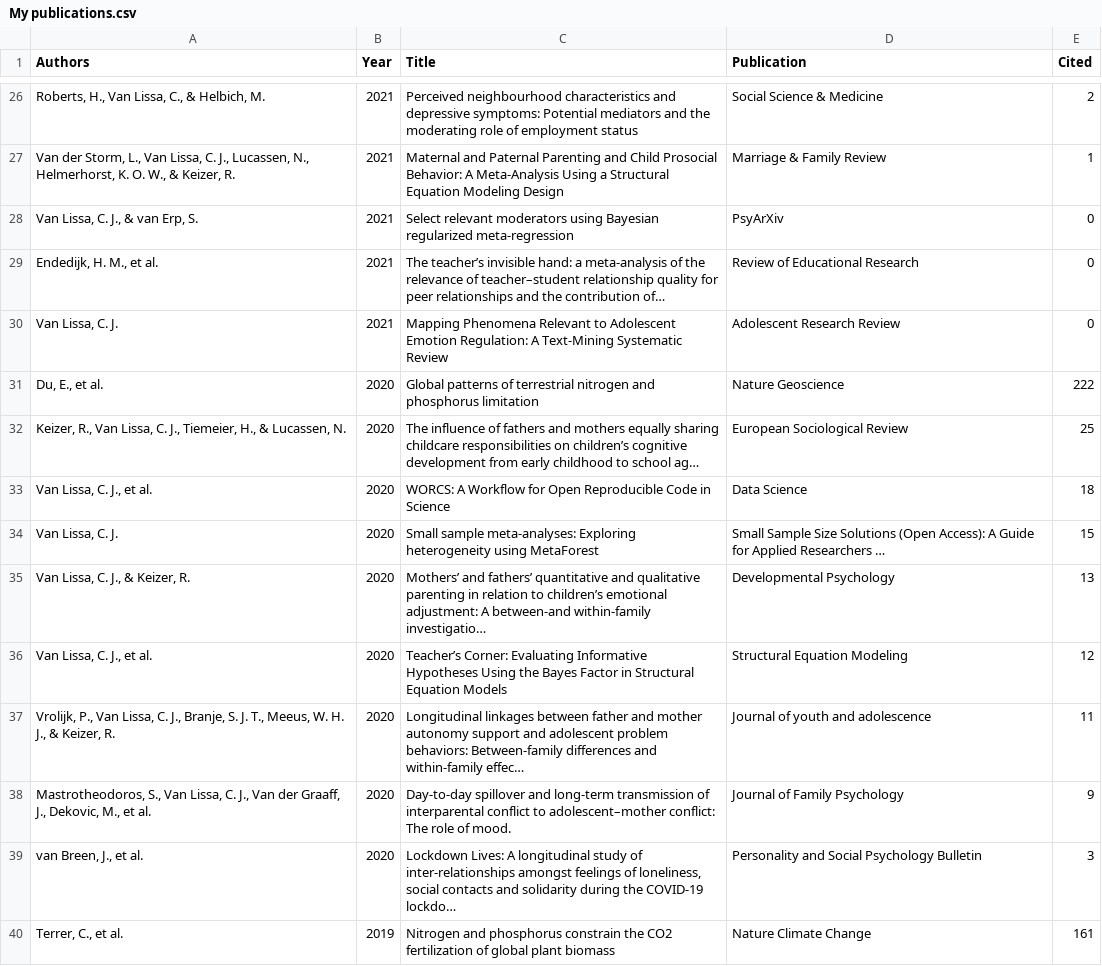
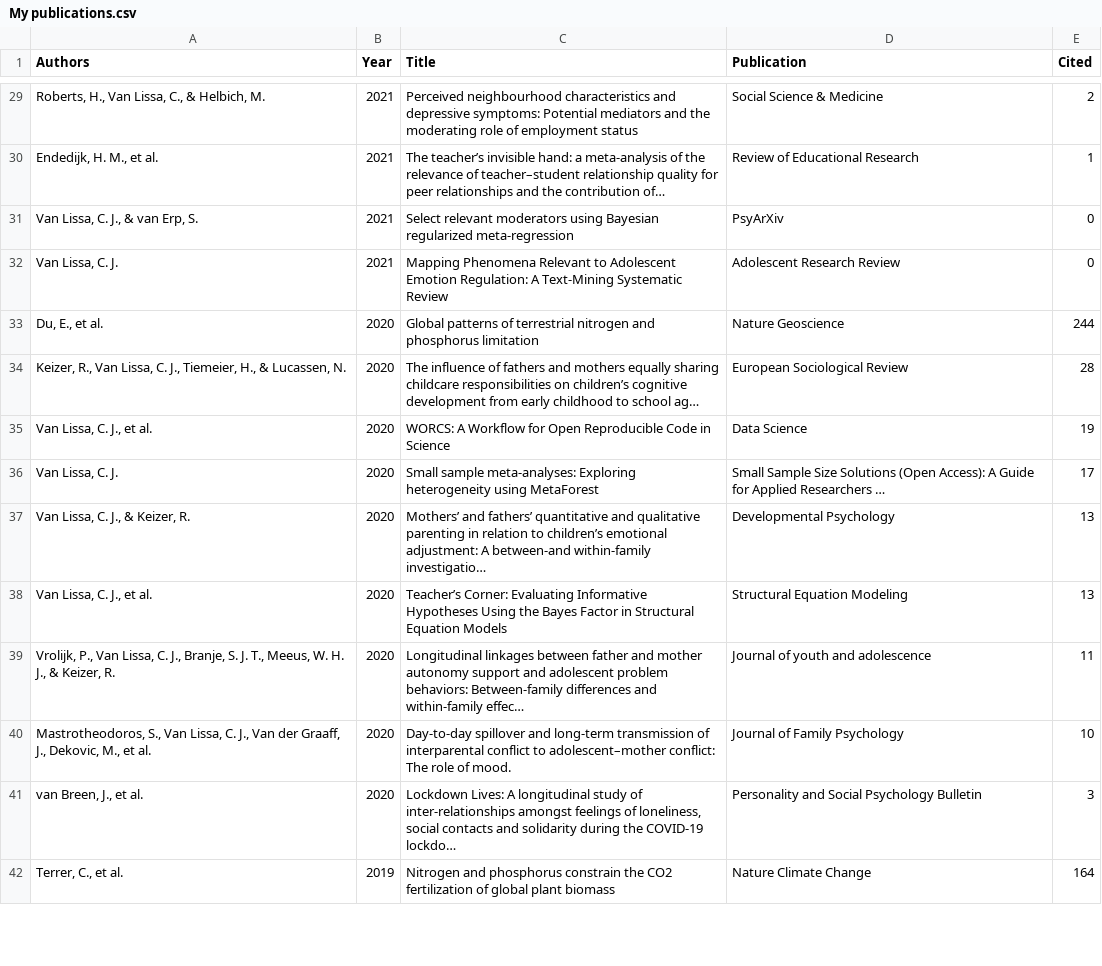
Before and after one commit to cjvanlissa/resume, a CSV file: My publications.csv, drawn as a sheet; only a part is shown, gaps mark what is left out; the diff covers the shown part only.

```diff
--- a/My publications.csv
+++ b/My publications.csv
@@ -26,15 +29,14 @@
 "Roberts, H., Van Lissa, C., & Helbich, M.","2021","Perceived neighbourhood characteristics and depressive symptoms: Potential mediators and the moderating role of employment status","Social Science & Medicine",2
-"Van der Storm, L., Van Lissa, C. J., Lucassen, N., Helmerhorst, K. O. W., & Keizer, R.","2021","Maternal and Paternal Parenting and Child Prosocial Behavior: A Meta-Analysis Using a Structural Equation Modeling Design","Marriage & Family Review",1
+"Endedijk, H. M., et al.","2021","The teacher’s invisible hand: a meta-analysis of the relevance of teacher–student relationship quality for peer relationships and the contribution of…","Review of Educational Research",1
 "Van Lissa, C. J., & van Erp, S.","2021","Select relevant moderators using Bayesian regularized meta-regression","PsyArXiv",0
-"Endedijk, H. M., et al.","2021","The teacher’s invisible hand: a meta-analysis of the relevance of teacher–student relationship quality for peer relationships and the contribution of…","Review of Educational Research",0
 "Van Lissa, C. J.","2021","Mapping Phenomena Relevant to Adolescent Emotion Regulation: A Text-Mining Systematic Review","Adolescent Research Review",0
-"Du, E., et al.","2020","Global patterns of terrestrial nitrogen and phosphorus limitation","Nature Geoscience",222
-"Keizer, R., Van Lissa, C. J., Tiemeier, H., & Lucassen, N.","2020","The influence of fathers and mothers equally sharing childcare responsibilities on children’s cognitive development from early childhood to school ag…","European Sociological Review",25
-"Van Lissa, C. J., et al.","2020","WORCS: A Workflow for Open Reproducible Code in Science","Data Science",18
-"Van Lissa, C. J.","2020","Small sample meta-analyses: Exploring heterogeneity using MetaForest","Small Sample Size Solutions (Open Access): A Guide for Applied Researchers …",15
+"Du, E., et al.","2020","Global patterns of terrestrial nitrogen and phosphorus limitation","Nature Geoscience",244
+"Keizer, R., Van Lissa, C. J., Tiemeier, H., & Lucassen, N.","2020","The influence of fathers and mothers equally sharing childcare responsibilities on children’s cognitive development from early childhood to school ag…","European Sociological Review",28
+"Van Lissa, C. J., et al.","2020","WORCS: A Workflow for Open Reproducible Code in Science","Data Science",19
+"Van Lissa, C. J.","2020","Small sample meta-analyses: Exploring heterogeneity using MetaForest","Small Sample Size Solutions (Open Access): A Guide for Applied Researchers …",17
 "Van Lissa, C. J., & Keizer, R.","2020","Mothers’ and fathers’ quantitative and qualitative parenting in relation to children’s emotional adjustment: A between-and within-family investigatio…","Developmental Psychology",13
-"Van Lissa, C. J., et al.","2020","Teacher’s Corner: Evaluating Informative Hypotheses Using the Bayes Factor in Structural Equation Models","Structural Equation Modeling",12
+"Van Lissa, C. J., et al.","2020","Teacher’s Corner: Evaluating Informative Hypotheses Using the Bayes Factor in Structural Equation Models","Structural Equation Modeling",13
 "Vrolijk, P., Van Lissa, C. J., Branje, S. J. T., Meeus, W. H. J., & Keizer, R.","2020","Longitudinal linkages between father and mother autonomy support and adolescent problem behaviors: Between-family differences and within-family effec…","Journal of youth and adolescence",11
-"Mastrotheodoros, S., Van Lissa, C. J., Van der Graaff, J., Dekovic, M., et al.","2020","Day-to-day spillover and long-term transmission of interparental conflict to adolescent–mother conflict: The role of mood.","Journal of Family Psychology",9
+"Mastrotheodoros, S., Van Lissa, C. J., Van der Graaff, J., Dekovic, M., et al.","2020","Day-to-day spillover and long-term transmission of interparental conflict to adolescent–mother conflict: The role of mood.","Journal of Family Psychology",10
 "van Breen, J., et al.","2020","Lockdown Lives: A longitudinal study of inter-relationships amongst feelings of loneliness, social contacts and solidarity during the COVID-19 lockdo…","Personality and Social Psychology Bulletin",3
-"Terrer, C., et al.","2019","Nitrogen and phosphorus constrain the CO2 fertilization of global plant biomass","Nature Climate Change",161
+"Terrer, C., et al.","2019","Nitrogen and phosphorus constrain the CO2 fertilization of global plant biomass","Nature Climate Change",164
```
Also changed, not shown: 7 added rows, 4 removed rows and 25 edited cells elsewhere in this file, Experience.csv, R-packages.csv, 5 other files.
